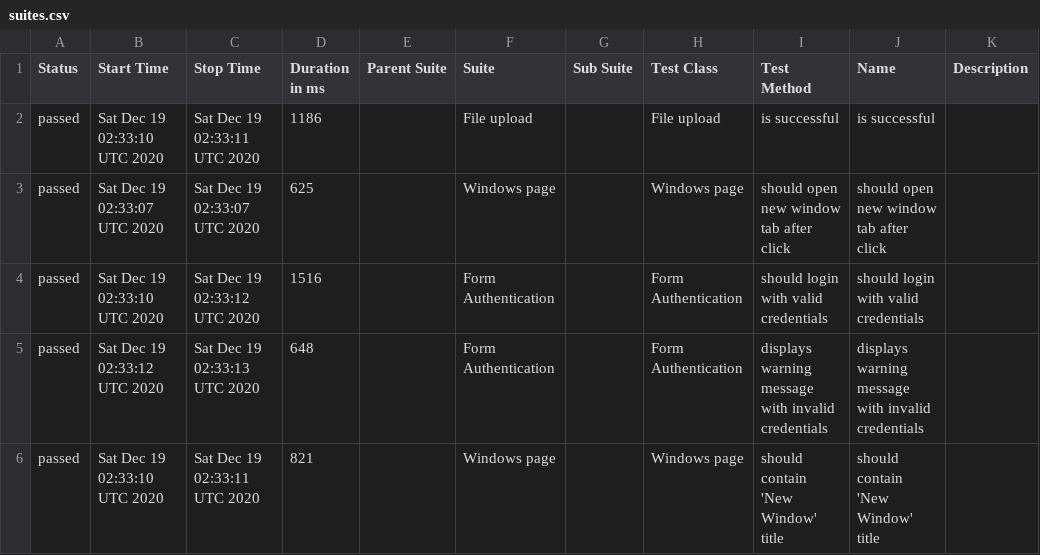
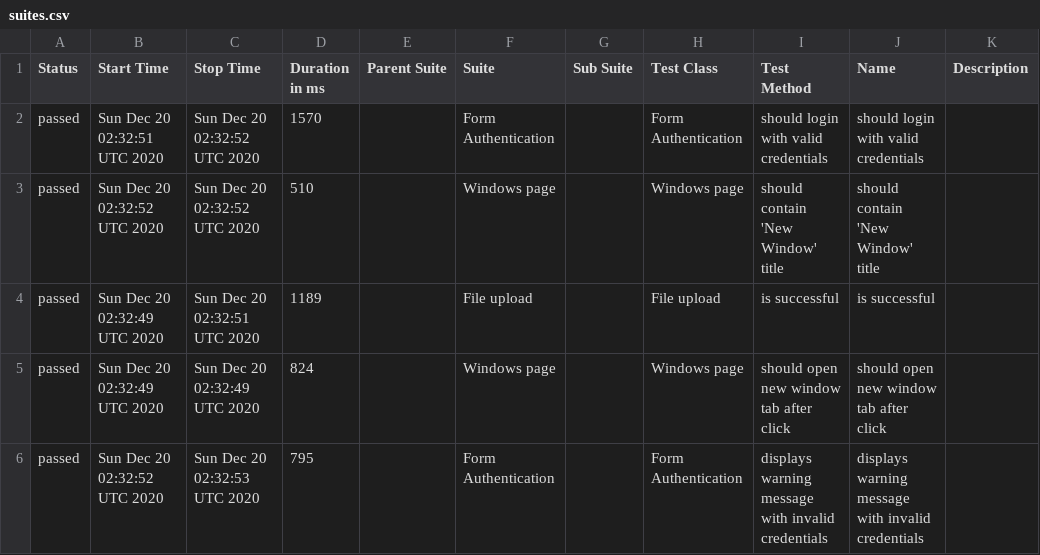
Before and after one commit to isandratskiy/webdriverio5-typescript-draft, a CSV file: data/suites.csv, drawn as a sheet.

```diff
--- a/data/suites.csv
+++ b/data/suites.csv
@@ -1,6 +1,6 @@
 "Status","Start Time","Stop Time","Duration in ms","Parent Suite","Suite","Sub Suite","Test Class","Test Method","Name","Description"
-"passed","Sat Dec 19 02:33:10 UTC 2020","Sat Dec 19 02:33:11 UTC 2020","1186","","File upload","","File upload","is successful","is successful",""
-"passed","Sat Dec 19 02:33:07 UTC 2020","Sat Dec 19 02:33:07 UTC 2020","625","","Windows page","","Windows page","should open new window tab after click","should open new window tab after click",""
-"passed","Sat Dec 19 02:33:10 UTC 2020","Sat Dec 19 02:33:12 UTC 2020","1516","","Form Authentication","","Form Authentication","should login with valid credentials","should login with valid credentials",""
-"passed","Sat Dec 19 02:33:12 UTC 2020","Sat Dec 19 02:33:13 UTC 2020","648","","Form Authentication","","Form Authentication","displays warning message with invalid credentials","displays warning message with invalid credentials",""
-"passed","Sat Dec 19 02:33:10 UTC 2020","Sat Dec 19 02:33:11 UTC 2020","821","","Windows page","","Windows page","should contain 'New Window' title","should contain 'New Window' title",""
+"passed","Sun Dec 20 02:32:51 UTC 2020","Sun Dec 20 02:32:52 UTC 2020","1570","","Form Authentication","","Form Authentication","should login with valid credentials","should login with valid credentials",""
+"passed","Sun Dec 20 02:32:52 UTC 2020","Sun Dec 20 02:32:52 UTC 2020","510","","Windows page","","Windows page","should contain 'New Window' title","should contain 'New Window' title",""
+"passed","Sun Dec 20 02:32:49 UTC 2020","Sun Dec 20 02:32:51 UTC 2020","1189","","File upload","","File upload","is successful","is successful",""
+"passed","Sun Dec 20 02:32:49 UTC 2020","Sun Dec 20 02:32:49 UTC 2020","824","","Windows page","","Windows page","should open new window tab after click","should open new window tab after click",""
+"passed","Sun Dec 20 02:32:52 UTC 2020","Sun Dec 20 02:32:53 UTC 2020","795","","Form Authentication","","Form Authentication","displays warning message with invalid credentials","displays warning message with invalid credentials",""
```
Also changed, not shown: 18 other files.
